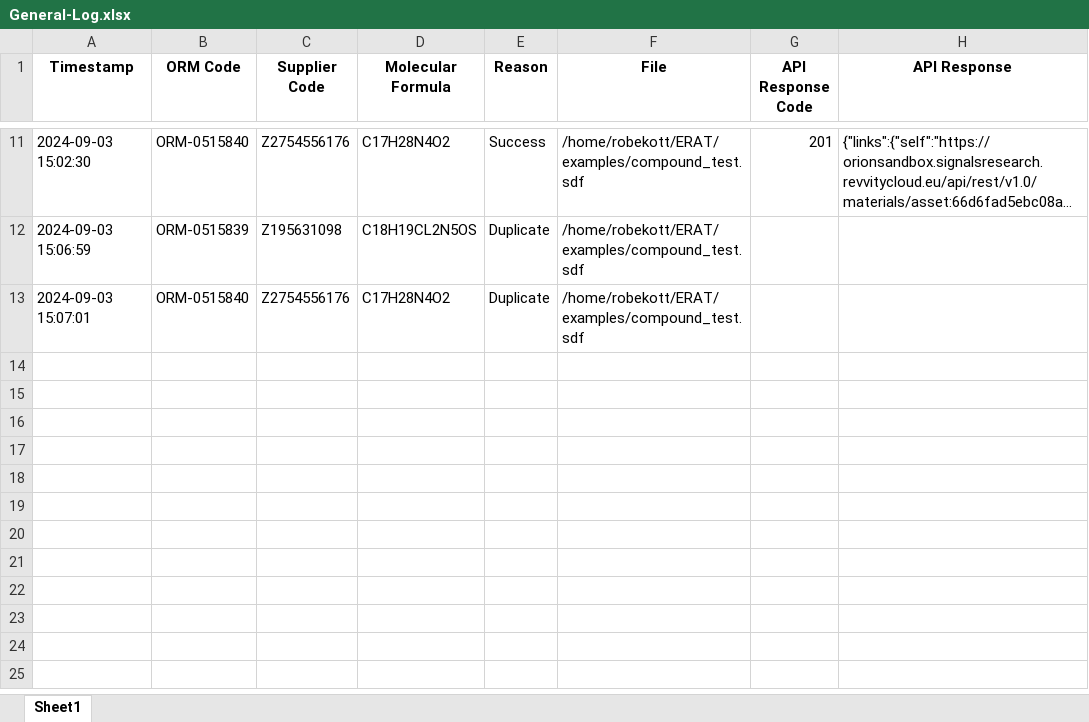
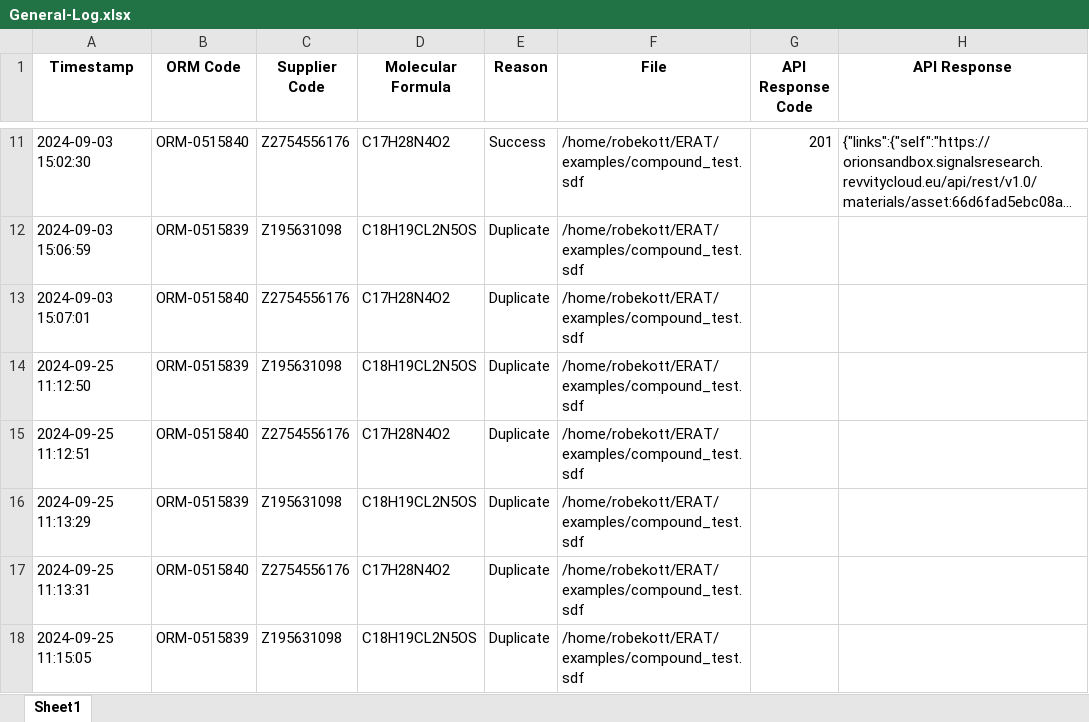
Before and after one commit to Orion-Corporation/ELWIS-Bulk-Upload-Tool, an Excel workbook: logs/General Log/General-Log.xlsx, sheet Sheet1, drawn as a sheet; only a part is shown, gaps mark what is left out; long unchanged cells end in …; values as stored, in another font and other column widths than the file's, no borders; the diff covers the shown part only; the diff names each change by its address in the sheet, - before the commit and + after, or states it on an @@ line.

```diff
--- a/logs/General Log/General-Log.xlsx (sheet Sheet1)
+++ b/logs/General Log/General-Log.xlsx (sheet Sheet1)
+row 14: 2024-09-25 11:12:50 | ORM-0515839 | Z195631098 | C18H19CL2N5OS | Duplicate | /home/robekott/ERAT/examples/compound_test.sdf
+row 15: 2024-09-25 11:12:51 | ORM-0515840 | Z2754556176 | C17H28N4O2 | Duplicate | /home/robekott/ERAT/examples/compound_test.sdf
+row 16: 2024-09-25 11:13:29 | ORM-0515839 | Z195631098 | C18H19CL2N5OS | Duplicate | /home/robekott/ERAT/examples/compound_test.sdf
+row 17: 2024-09-25 11:13:31 | ORM-0515840 | Z2754556176 | C17H28N4O2 | Duplicate | /home/robekott/ERAT/examples/compound_test.sdf
+row 18: 2024-09-25 11:15:05 | ORM-0515839 | Z195631098 | C18H19CL2N5OS | Duplicate | /home/robekott/ERAT/examples/compound_test.sdf
```
Also changed, not shown: 15 added rows elsewhere in this sheet, logs/Successfull/Successful-Compounds.xlsx, 10 other files.
